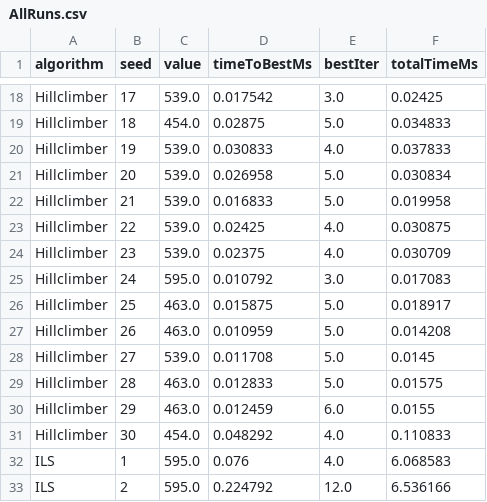
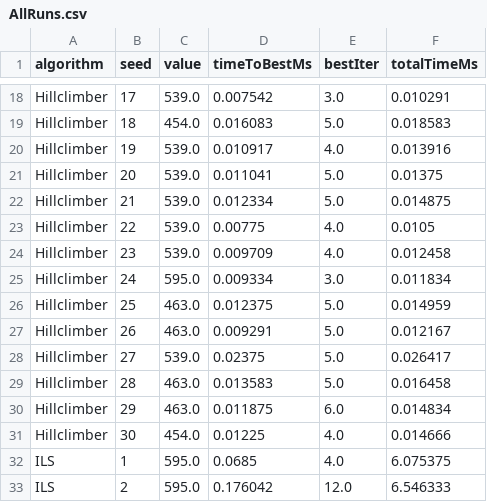
Before and after one commit to SofNyb/Algorithm-assignment3, a CSV file: AllRuns.csv, drawn as a sheet; only a part is shown, gaps mark what is left out; the diff covers the shown part only; the diff names each change by its address in the sheet, - before the commit and + after, or states it on an @@ line.

```diff
--- a/AllRuns.csv
+++ b/AllRuns.csv
-D18 (timeToBestMs): 0.017542
+D18 (timeToBestMs): 0.007542
-F18 (totalTimeMs): 0.02425
+F18 (totalTimeMs): 0.010291
-D19 (timeToBestMs): 0.02875
+D19 (timeToBestMs): 0.016083
-F19 (totalTimeMs): 0.034833
+F19 (totalTimeMs): 0.018583
-D20 (timeToBestMs): 0.030833
+D20 (timeToBestMs): 0.010917
-F20 (totalTimeMs): 0.037833
+F20 (totalTimeMs): 0.013916
-D21 (timeToBestMs): 0.026958
+D21 (timeToBestMs): 0.011041
-F21 (totalTimeMs): 0.030834
+F21 (totalTimeMs): 0.01375
-D22 (timeToBestMs): 0.016833
+D22 (timeToBestMs): 0.012334
-F22 (totalTimeMs): 0.019958
+F22 (totalTimeMs): 0.014875
-D23 (timeToBestMs): 0.02425
+D23 (timeToBestMs): 0.00775
-F23 (totalTimeMs): 0.030875
+F23 (totalTimeMs): 0.0105
-D24 (timeToBestMs): 0.02375
+D24 (timeToBestMs): 0.009709
-F24 (totalTimeMs): 0.030709
+F24 (totalTimeMs): 0.012458
-D25 (timeToBestMs): 0.010792
+D25 (timeToBestMs): 0.009334
-F25 (totalTimeMs): 0.017083
+F25 (totalTimeMs): 0.011834
-D26 (timeToBestMs): 0.015875
+D26 (timeToBestMs): 0.012375
-F26 (totalTimeMs): 0.018917
+F26 (totalTimeMs): 0.014959
-D27 (timeToBestMs): 0.010959
+D27 (timeToBestMs): 0.009291
-F27 (totalTimeMs): 0.014208
+F27 (totalTimeMs): 0.012167
-D28 (timeToBestMs): 0.011708
+D28 (timeToBestMs): 0.02375
-F28 (totalTimeMs): 0.0145
+F28 (totalTimeMs): 0.026417
-D29 (timeToBestMs): 0.012833
+D29 (timeToBestMs): 0.013583
-F29 (totalTimeMs): 0.01575
+F29 (totalTimeMs): 0.016458
-D30 (timeToBestMs): 0.012459
+D30 (timeToBestMs): 0.011875
-F30 (totalTimeMs): 0.0155
+F30 (totalTimeMs): 0.014834
-D31 (timeToBestMs): 0.048292
+D31 (timeToBestMs): 0.01225
-F31 (totalTimeMs): 0.110833
+F31 (totalTimeMs): 0.014666
-D32 (timeToBestMs): 0.076
+D32 (timeToBestMs): 0.0685
-F32 (totalTimeMs): 6.068583
+F32 (totalTimeMs): 6.075375
-D33 (timeToBestMs): 0.224792
+D33 (timeToBestMs): 0.176042
-F33 (totalTimeMs): 6.536166
+F33 (totalTimeMs): 6.546333
```
Also changed, not shown: 148 edited cells elsewhere in this file, SA_tuning.csv, Summary.csv, 7 other files.
